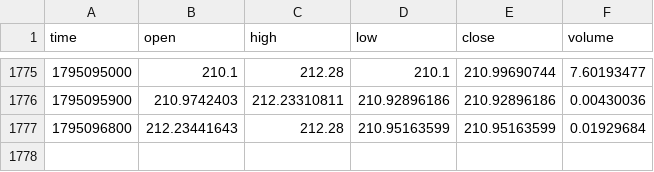
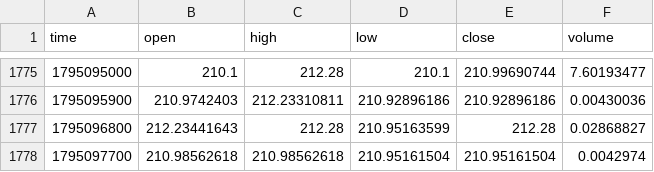
Before and after one commit to MarcanoFilms/xbt-market-data, a CSV file: data/neoxa/BTCB2_USDC/15m/2026-11.csv, drawn as a sheet; only a part is shown, gaps mark what is left out.

```diff
--- a/data/neoxa/BTCB2_USDC/15m/2026-11.csv
+++ b/data/neoxa/BTCB2_USDC/15m/2026-11.csv
@@ -1776,2 +1776,3 @@ time,open,high,low,close,volume
 1795095900,210.9742403,212.23310811,210.92896186,210.92896186,0.00430036
-1795096800,212.23441643,212.28,210.95163599,210.95163599,0.01929684
+1795096800,212.23441643,212.28,210.95163599,212.28,0.02868827
+1795097700,210.98562618,210.98562618,210.95161504,210.95161504,0.0042974
```
Also changed, not shown: data/neoxa/BTCB2_USDC/1d/2026-11.csv, data/neoxa/BTCB2_USDC/1h/2026-11.csv, 4 other files.
